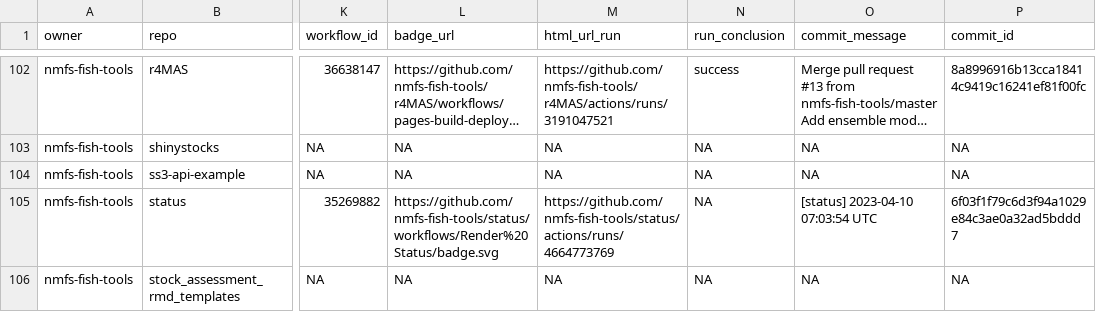
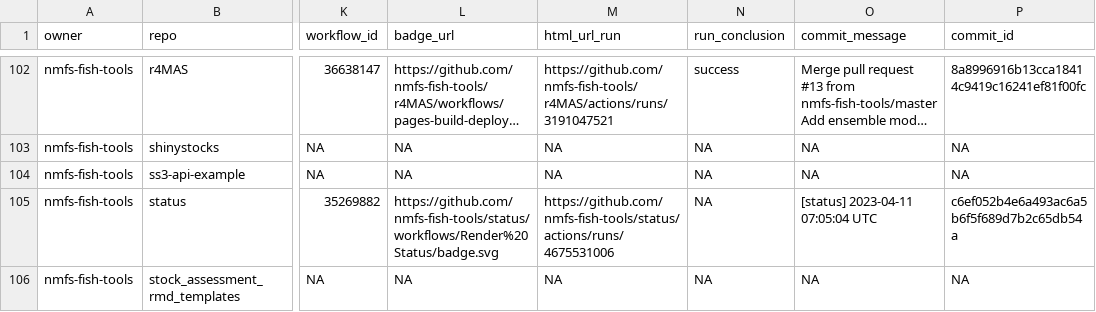
Before and after one commit to nmfs-ost/FIT-status, a CSV file: repos.csv, drawn as a sheet; only a part is shown, gaps mark what is left out; long unchanged cells end in …; the diff names each change by its address in the sheet, - before the commit and + after, or states it on an @@ line.

```diff
--- a/repos.csv
+++ b/repos.csv
-M105 (html_url_run): https://github.com/nmfs-fish-tools/status/actions/runs/4664773769
+M105 (html_url_run): https://github.com/nmfs-fish-tools/status/actions/runs/4675531006
-O105 (commit_message): [status] 2023-04-10 07:03:54 UTC
+O105 (commit_message): [status] 2023-04-11 07:05:04 UTC
-P105 (commit_id): 6f03f1f79c6d3f94a1029e84c3ae0a32ad5bddd7
+P105 (commit_id): c6ef052b4e6a493ac6a5b6f5f689d7b2c65db54a
```
Also changed, not shown: 1 other file.
